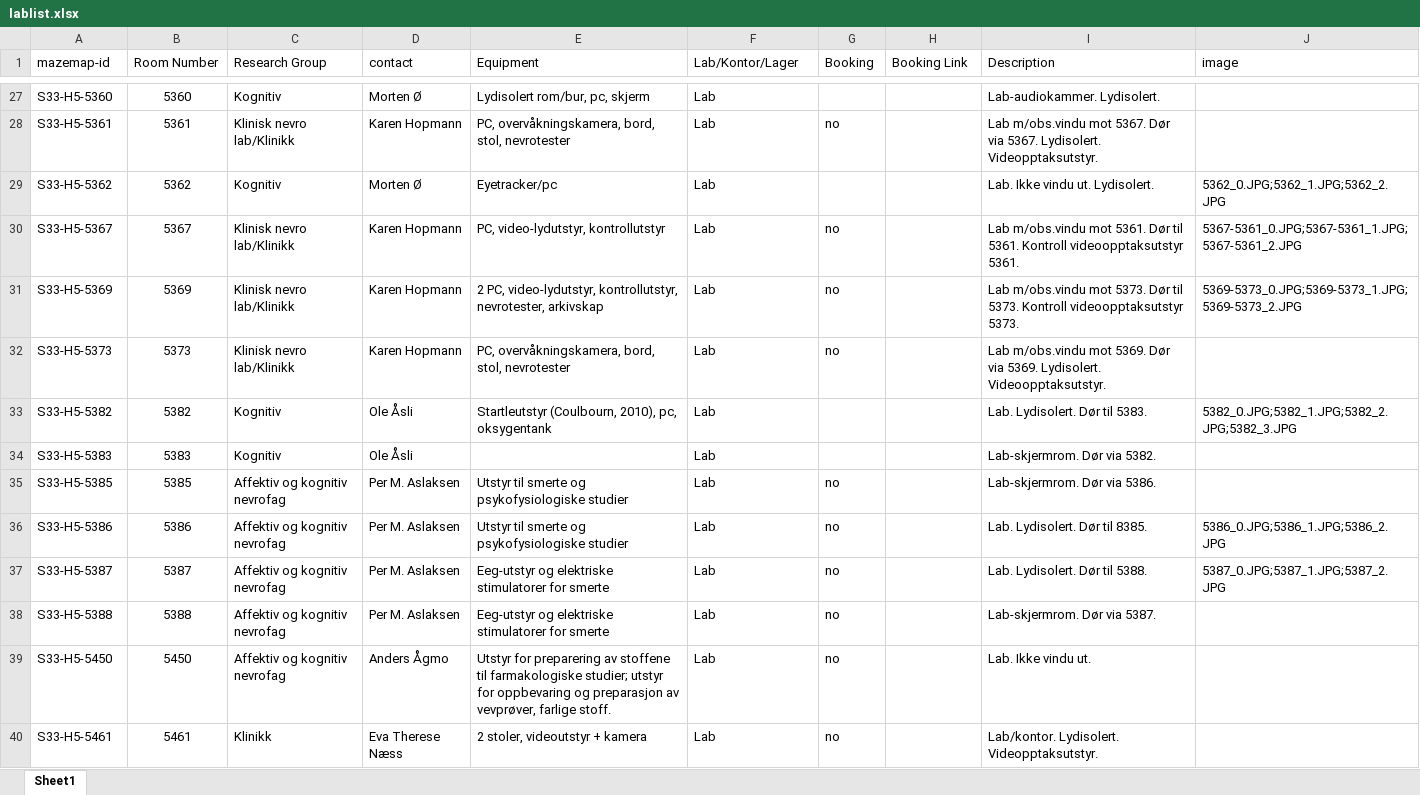
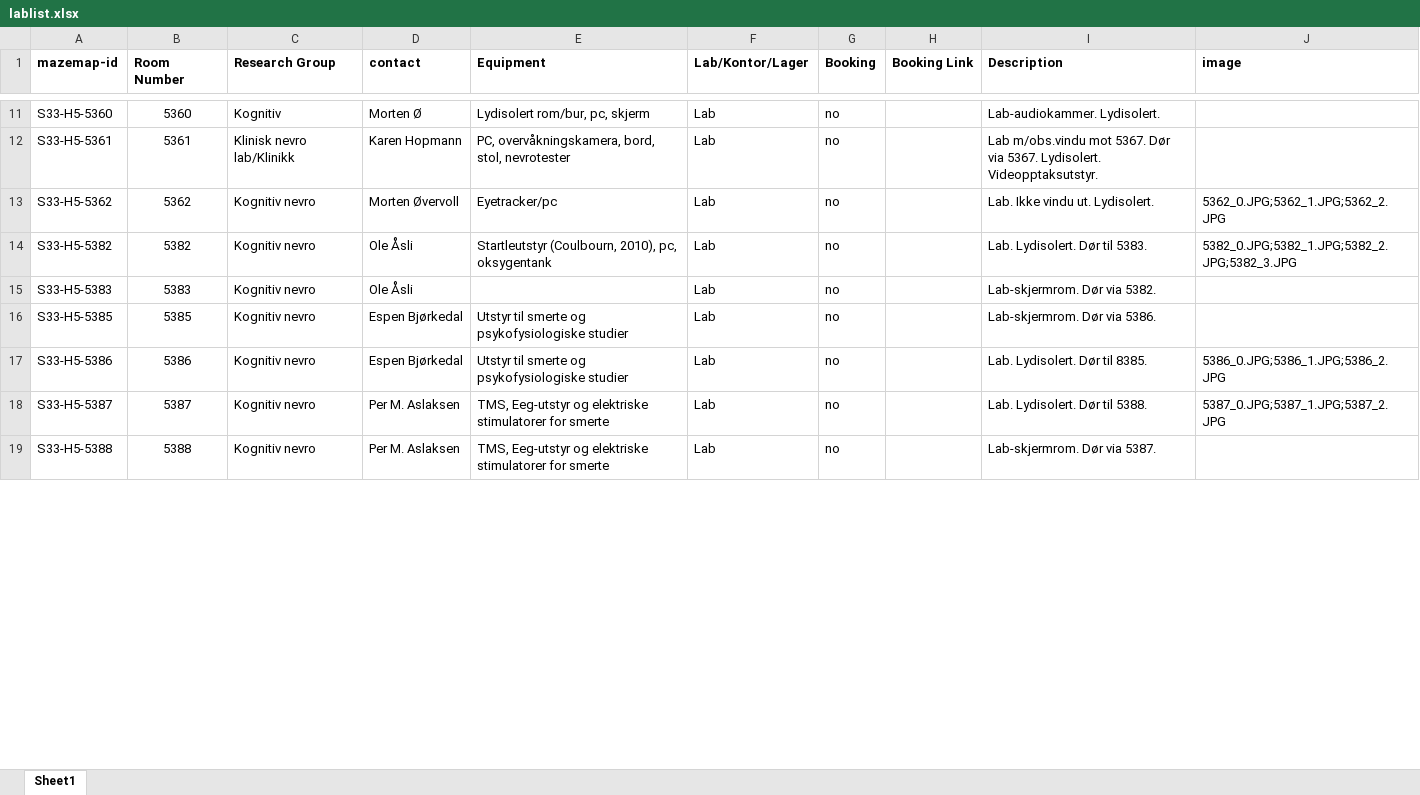
Before and after one commit to ihrke/ips-labmap, an Excel workbook: lablist.xlsx, sheet Sheet1, drawn as a sheet; only a part is shown, gaps mark what is left out; values as stored, in another font and other column widths than the file's, no borders; removed rows and columns are numbered as before the commit, all else as after; the diff covers the shown part only; the diff names each change by its address in the sheet, - before the commit and + after, or states it on an @@ line.

Commit message:
updated lablist after meeting in research-forum

```diff
--- a/lablist.xlsx (sheet Sheet1)
+++ b/lablist.xlsx (sheet Sheet1)
-A1:J1 bold: off
+A1:J1 bold: on
-G11 (Booking): (empty)
+G11 (Booking): no
-C13 (Research Group): Kognitiv
+C13 (Research Group): Kognitiv nevro
-D13 (contact): Morten Ø
+D13 (contact): Morten Øvervoll
-G13 (Booking): (empty)
+G13 (Booking): no
-row 30: S33-H5-5367 | 5367 | Klinisk nevro lab/Klinikk | Karen Hopmann | PC, video-lydutstyr, kontrollutstyr | Lab | no |  | Lab m/obs.vindu mot 5361. Dør til 5361. Kontroll videoopptaksutstyr 5361. | 5367-5361_0.JPG;5367-5361_1.JPG;5367-5361_2.JPG
-row 31: S33-H5-5369 | 5369 | Klinisk nevro lab/Klinikk | Karen Hopmann | 2 PC, video-lydutstyr, kontrollutstyr, nevrotester, arkivskap | Lab | no |  | Lab m/obs.vindu mot 5373. Dør til 5373. Kontroll videoopptaksutstyr 5373. | 5369-5373_0.JPG;5369-5373_1.JPG;5369-5373_2.JPG
-row 32: S33-H5-5373 | 5373 | Klinisk nevro lab/Klinikk | Karen Hopmann | PC, overvåkningskamera, bord, stol, nevrotester | Lab | no |  | Lab m/obs.vindu mot 5369. Dør via 5369. Lydisolert. Videoopptaksutstyr.
-C14:C15 (Research Group): Kognitiv
+C14:C15 (Research Group): Kognitiv nevro
-G14:G15 (Booking): (empty)
+G14:G15 (Booking): no
-C16:C19 (Research Group): Affektiv og kognitiv nevrofag
+C16:C19 (Research Group): Kognitiv nevro
-D16:D17 (contact): Per M. Aslaksen
+D16:D17 (contact): Espen Bjørkedal
-E18:E19 (Equipment): Eeg-utstyr og…
+E18:E19 (Equipment): TMS, Eeg-utstyr og…
-row 39: S33-H5-5450 | 5450 | Affektiv og kognitiv nevrofag | Anders Ågmo | Utstyr for preparering av stoffene til farmakologiske studier; utstyr for oppbevaring og preparasjon av vevprøver, farlige stoff. | Lab | no |  | Lab. Ikke vindu ut.
-row 40: S33-H5-5461 | 5461 | Klinikk | Eva Therese Næss | 2 stoler, videoutstyr + kamera | Lab | no |  | Lab/kontor. Lydisolert. Videopptaksutstyr.
```
Also changed, not shown: 1 added row, 34 removed rows, 52 edited cells and cell formats elsewhere in this sheet.
